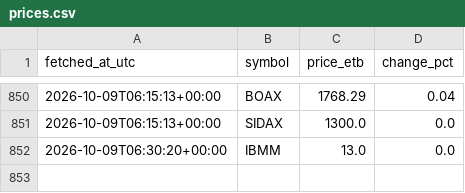
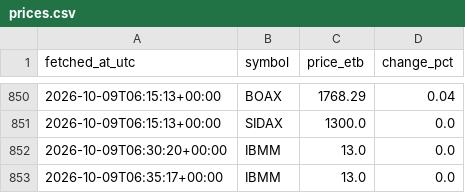
Before and after one commit to FruitNinja156/bot, a CSV file: data/prices.csv, drawn as a sheet; only a part is shown, gaps mark what is left out.

```diff
--- a/data/prices.csv
+++ b/data/prices.csv
@@ -852 +852,2 @@ fetched_at_utc,symbol,price_etb,change_pct
 2026-10-09T06:30:20+00:00,IBMM,13.0,0.0
+2026-10-09T06:35:17+00:00,IBMM,13.0,0.0
```
